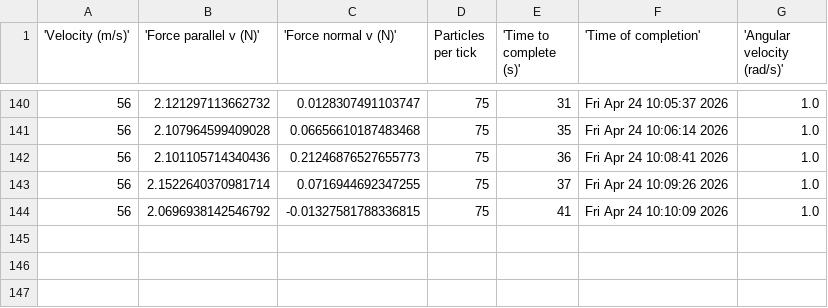
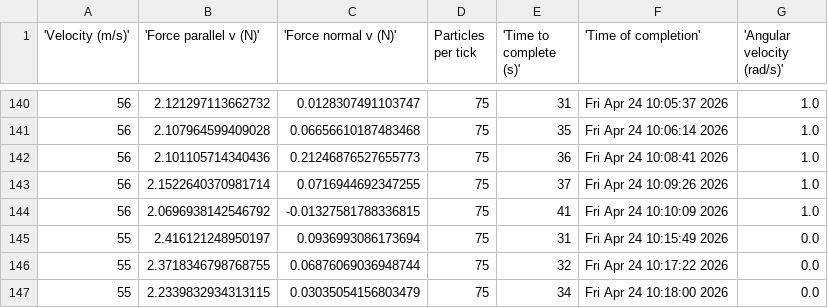
Before and after one commit to BruhddyTheThird/ProfCPisGoatedLib, a CSV file: Final Project/force_output.csv, drawn as a sheet; only a part is shown, gaps mark what is left out; the diff names each change by its address in the sheet, - before the commit and + after, or states it on an @@ line.

Commit message:
55 1

```diff
--- a/Final Project/force_output.csv
+++ b/Final Project/force_output.csv
+row 145: 55 | 2.416121248950197 | 0.0936993086173694 | 75 | 31 | Fri Apr 24 10:15:49 2026 | 0.0
+row 146: 55 | 2.3718346798768755 | 0.06876069036948744 | 75 | 32 | Fri Apr 24 10:17:22 2026 | 0.0
+row 147: 55 | 2.2339832934313115 | 0.03035054156803479 | 75 | 34 | Fri Apr 24 10:18:00 2026 | 0.0
```
